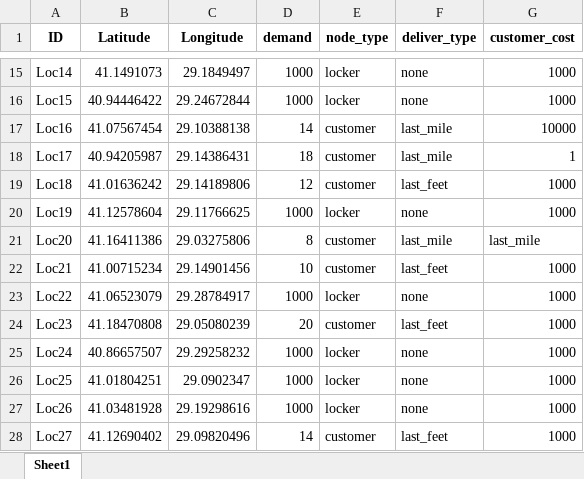
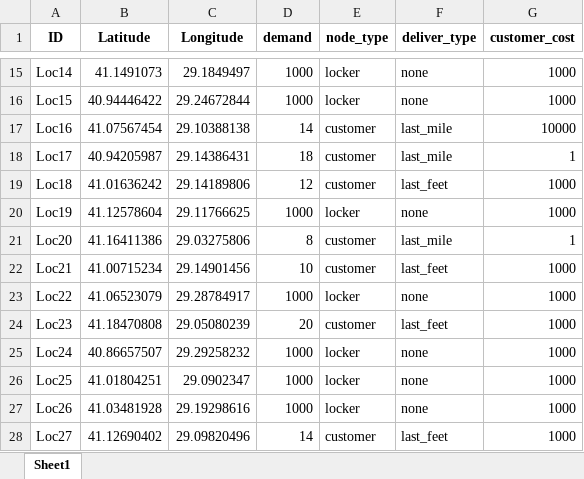
Before and after one commit to selimsidan/Route_Optimization_DSS, an Excel workbook: data/istanbul_anadolu_duzeltilmis-2.xlsx, sheet Sheet1, drawn as a sheet; only a part is shown, gaps mark what is left out; values as stored, in another font and other column widths than the file's, no borders; the diff names each change by its address in the sheet, - before the commit and + after, or states it on an @@ line.

Commit message:
excel fixed

```diff
--- a/data/istanbul_anadolu_duzeltilmis-2.xlsx (sheet Sheet1)
+++ b/data/istanbul_anadolu_duzeltilmis-2.xlsx (sheet Sheet1)
-G21 (customer_cost): last_mile
+G21 (customer_cost): 1
```
Also changed, not shown: 1 other file.
